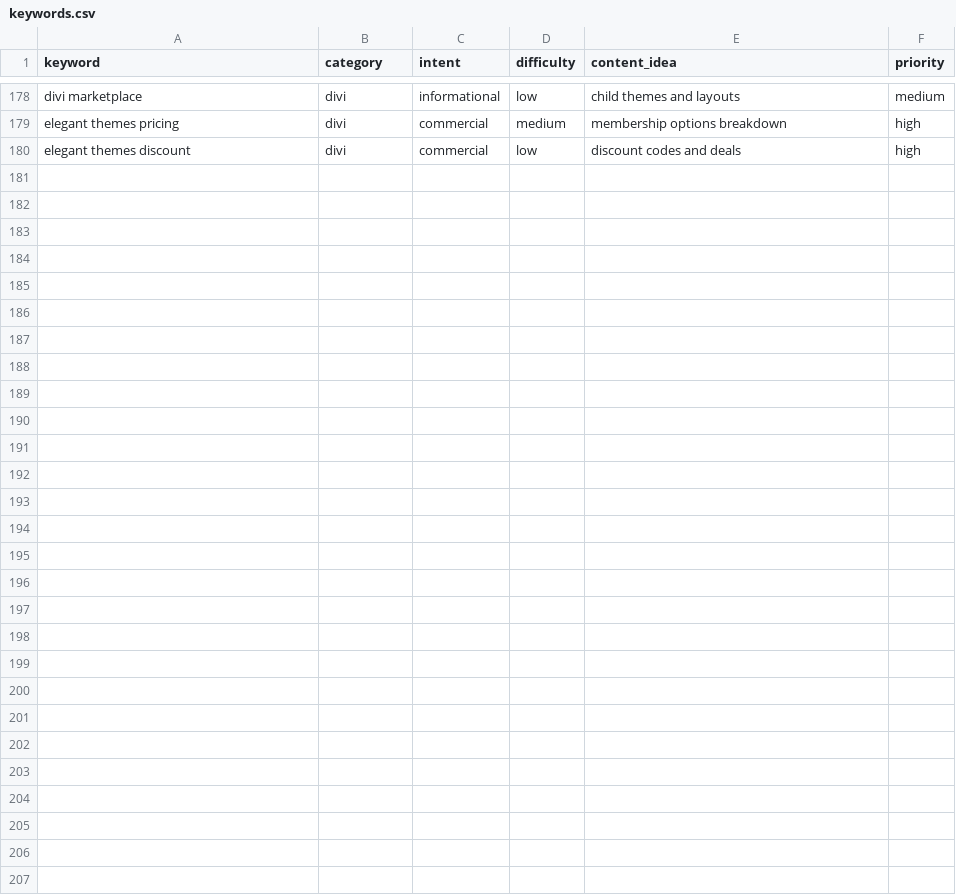
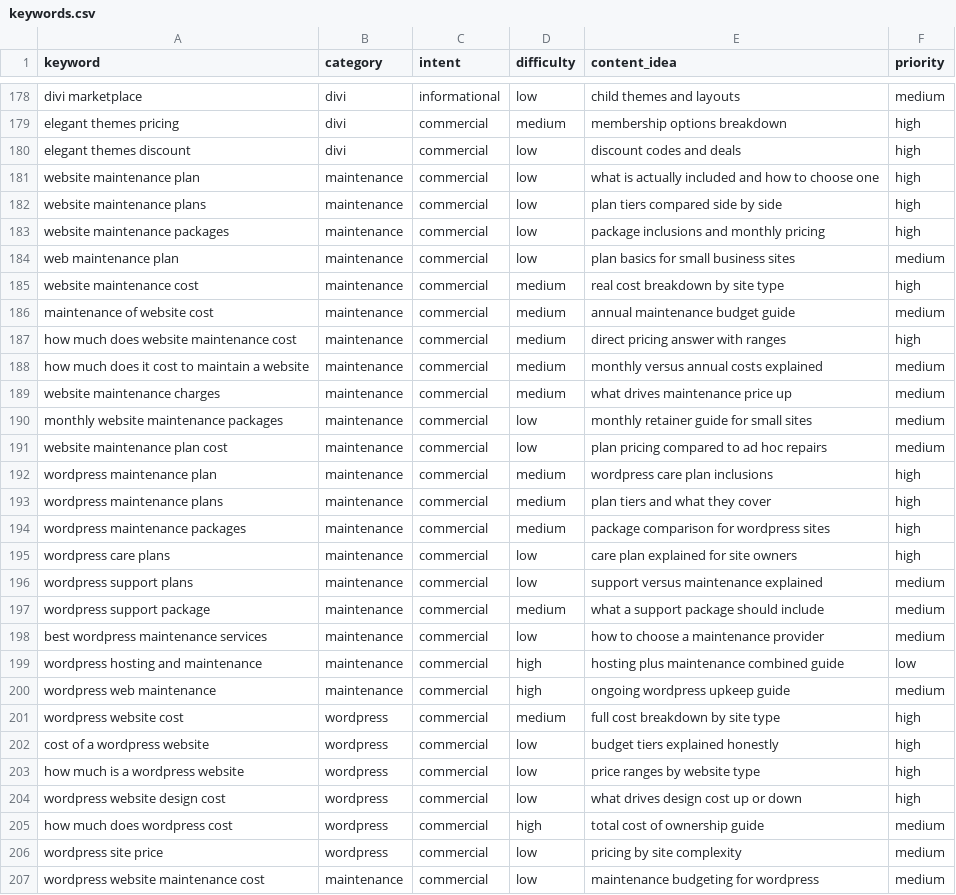
Before and after one commit to omarfarooq86/DiviDesignPro, a CSV file: keywords.csv, drawn as a sheet; only a part is shown, gaps mark what is left out.

```diff
--- a/keywords.csv
+++ b/keywords.csv
@@ -180 +180,28 @@ elegant themes pricing,divi,commercial,medium,membership options breakdown,high
 elegant themes discount,divi,commercial,low,discount codes and deals,high
+website maintenance plan,maintenance,commercial,low,what is actually included and how to choose one,high
+website maintenance plans,maintenance,commercial,low,plan tiers compared side by side,high
+website maintenance packages,maintenance,commercial,low,package inclusions and monthly pricing,high
+web maintenance plan,maintenance,commercial,low,plan basics for small business sites,medium
+website maintenance cost,maintenance,commercial,medium,real cost breakdown by site type,high
+maintenance of website cost,maintenance,commercial,medium,annual maintenance budget guide,medium
+how much does website maintenance cost,maintenance,commercial,medium,direct pricing answer with ranges,high
+how much does it cost to maintain a website,maintenance,commercial,medium,monthly versus annual costs explained,medium
+website maintenance charges,maintenance,commercial,medium,what drives maintenance price up,medium
+monthly website maintenance packages,maintenance,commercial,low,monthly retainer guide for small sites,medium
+website maintenance plan cost,maintenance,commercial,low,plan pricing compared to ad hoc repairs,medium
+wordpress maintenance plan,maintenance,commercial,medium,wordpress care plan inclusions,high
+wordpress maintenance plans,maintenance,commercial,medium,plan tiers and what they cover,high
+wordpress maintenance packages,maintenance,commercial,medium,package comparison for wordpress sites,high
+wordpress care plans,maintenance,commercial,low,care plan explained for site owners,high
+wordpress support plans,maintenance,commercial,low,support versus maintenance explained,medium
+wordpress support package,maintenance,commercial,medium,what a support package should include,medium
+best wordpress maintenance services,maintenance,commercial,low,how to choose a maintenance provider,medium
+wordpress hosting and maintenance,maintenance,commercial,high,hosting plus maintenance combined guide,low
+wordpress web maintenance,maintenance,commercial,high,ongoing wordpress upkeep guide,medium
+wordpress website cost,wordpress,commercial,medium,full cost breakdown by site type,high
+cost of a wordpress website,wordpress,commercial,low,budget tiers explained honestly,high
+how much is a wordpress website,wordpress,commercial,low,price ranges by website type,high
+wordpress website design cost,wordpress,commercial,low,what drives design cost up or down,high
+how much does wordpress cost,wordpress,commercial,high,total cost of ownership guide,medium
+wordpress site price,wordpress,commercial,low,pricing by site complexity,medium
+wordpress website maintenance cost,maintenance,commercial,low,maintenance budgeting for wordpress,medium
```
Also changed, not shown: 6 other files.
